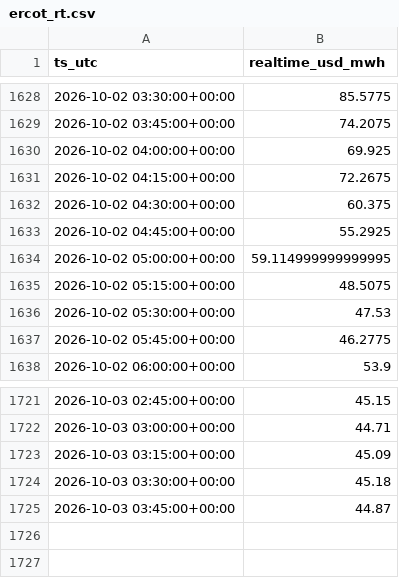
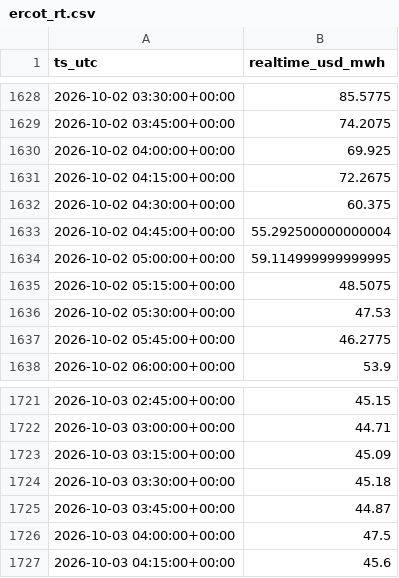
Before and after one commit to aouyitanaka/us-power-weather-relay, a CSV file: data/relay/ercot_rt.csv, drawn as a sheet; only a part is shown, gaps mark what is left out.

```diff
--- a/data/relay/ercot_rt.csv
+++ b/data/relay/ercot_rt.csv
@@ -1632,3 +1632,3 @@ ts_utc,realtime_usd_mwh
 2026-10-02 04:30:00+00:00,60.375
-2026-10-02 04:45:00+00:00,55.2925
+2026-10-02 04:45:00+00:00,55.292500000000004
 2026-10-02 05:00:00+00:00,59.114999999999995
@@ -1725 +1725,3 @@ ts_utc,realtime_usd_mwh
 2026-10-03 03:45:00+00:00,44.87
+2026-10-03 04:00:00+00:00,47.5
+2026-10-03 04:15:00+00:00,45.6
```
Also changed, not shown: data/relay/ercot.csv, data/relay/ercot_ordc.csv.
